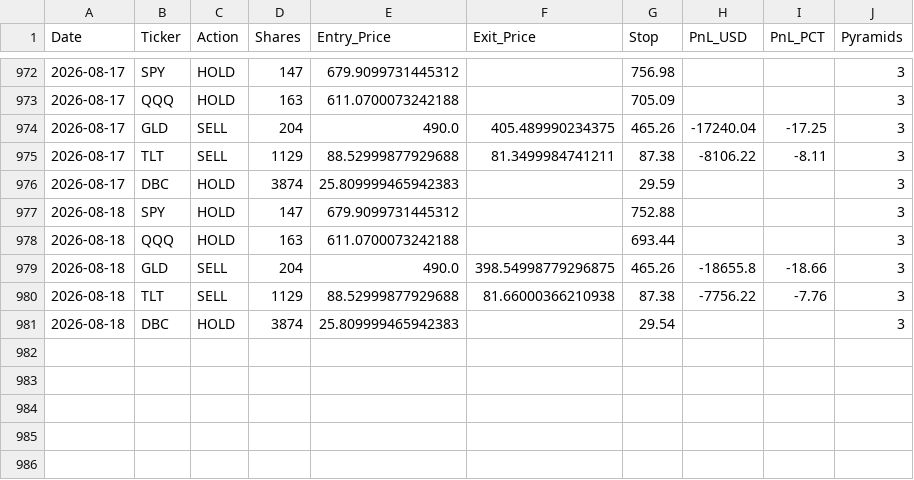
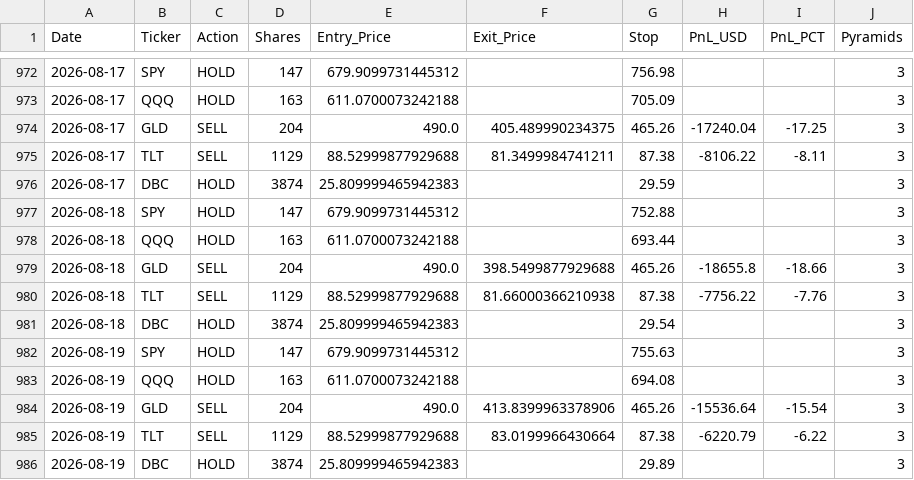
Before and after one commit to pollcerny-sudo/multi-etf-live-signals, a CSV file: multi_etf_trades.csv, drawn as a sheet; only a part is shown, gaps mark what is left out.

```diff
--- a/multi_etf_trades.csv
+++ b/multi_etf_trades.csv
@@ -978,4 +978,9 @@ Date,Ticker,Action,Shares,Entry_Price,Exit_Price,Stop,PnL_USD,PnL_PCT,Pyramids
 2026-08-18,QQQ,HOLD,163,611.0700073242188,,693.44,,,3
-2026-08-18,GLD,SELL,204,490.0,398.54998779296875,465.26,-18655.8,-18.66,3
+2026-08-18,GLD,SELL,204,490.0,398.5499877929688,465.26,-18655.8,-18.66,3
 2026-08-18,TLT,SELL,1129,88.52999877929688,81.66000366210938,87.38,-7756.22,-7.76,3
 2026-08-18,DBC,HOLD,3874,25.809999465942383,,29.54,,,3
+2026-08-19,SPY,HOLD,147,679.9099731445312,,755.63,,,3
+2026-08-19,QQQ,HOLD,163,611.0700073242188,,694.08,,,3
+2026-08-19,GLD,SELL,204,490.0,413.8399963378906,465.26,-15536.64,-15.54,3
+2026-08-19,TLT,SELL,1129,88.52999877929688,83.0199966430664,87.38,-6220.79,-6.22,3
+2026-08-19,DBC,HOLD,3874,25.809999465942383,,29.89,,,3
```
